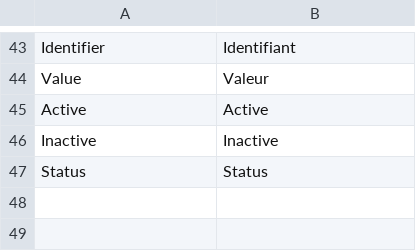
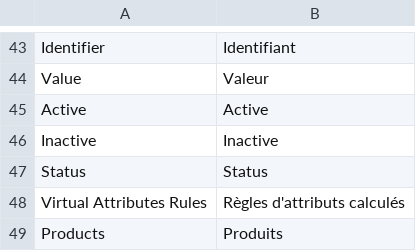
Before and after one commit to botisSmile/elasticsuite, a CSV file: i18n/fr_FR.csv, drawn as a sheet; only a part is shown, gaps mark what is left out; the diff names each change by its address in the sheet, - before the commit and + after, or states it on an @@ line.

```diff
--- a/i18n/fr_FR.csv
+++ b/i18n/fr_FR.csv
+row 48: Virtual Attributes Rules | Règles d'attributs calculés
+row 49: Products | Produits
```
Also changed, not shown: i18n/en_US.csv, 1 other file.
